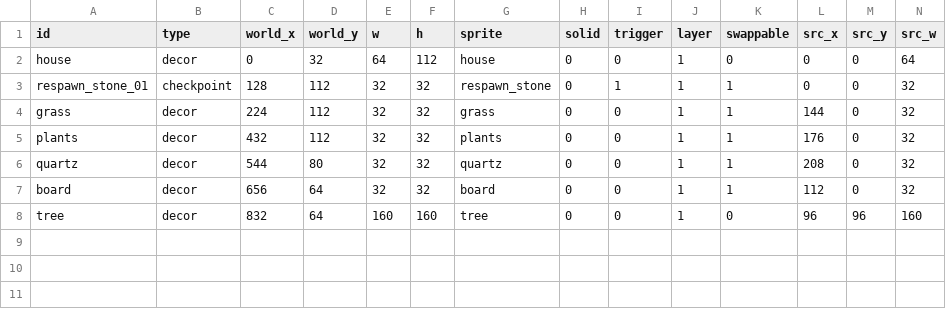
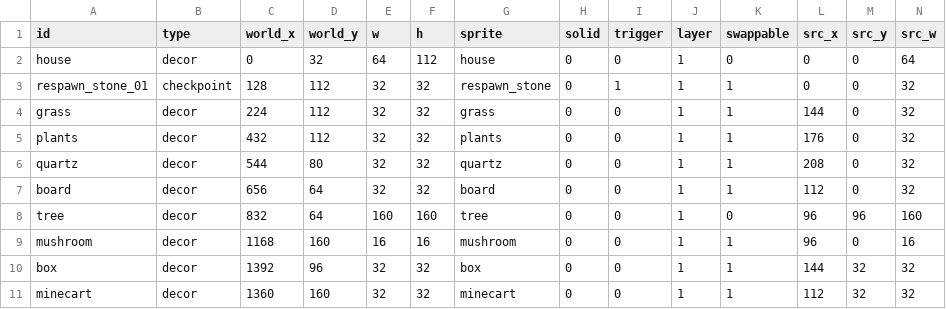
Before and after one commit to s1303114/espgame-, a CSV file: esp/esp/project_root/sd_game_template/game/picture/object/objects.csv, drawn as a sheet; only a part is shown; rows hold the shown columns only; the diff names each change by its address in the sheet, - before the commit and + after, or states it on an @@ line.

```diff
--- a/esp/esp/project_root/sd_game_template/game/picture/object/objects.csv
+++ b/esp/esp/project_root/sd_game_template/game/picture/object/objects.csv
+row 9: mushroom | decor | 1168 | 160 | 16 | 16 | mushroom | 0 | 0 | 1 | 1 | 96 | 0 | 16
+row 10: box | decor | 1392 | 96 | 32 | 32 | box | 0 | 0 | 1 | 1 | 144 | 32 | 32
+row 11: minecart | decor | 1360 | 160 | 32 | 32 | minecart | 0 | 0 | 1 | 1 | 112 | 32 | 32
```
Also changed, not shown: 10 other files.
